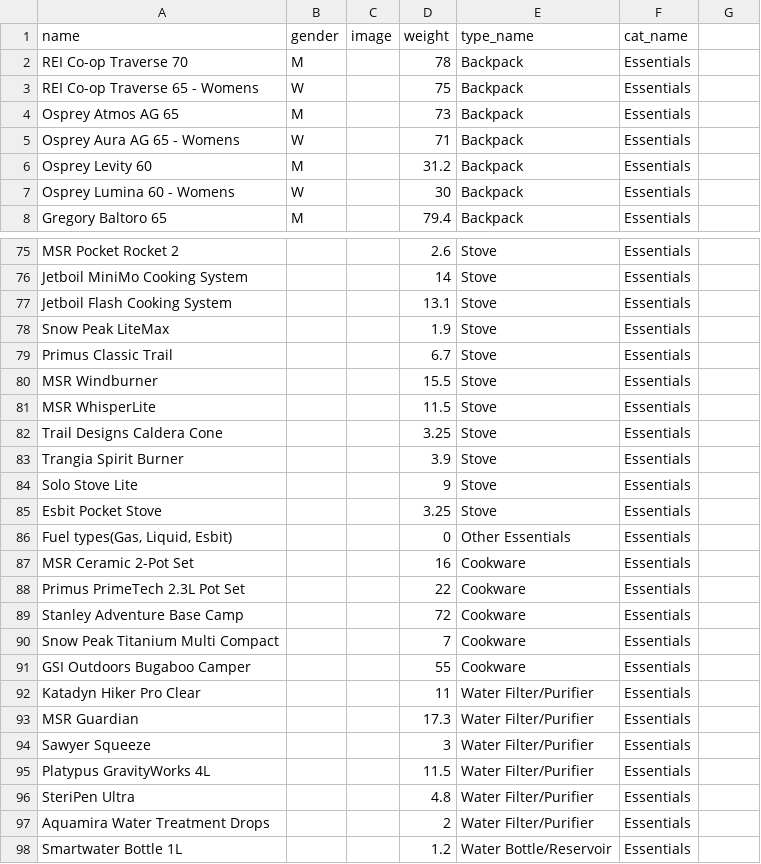
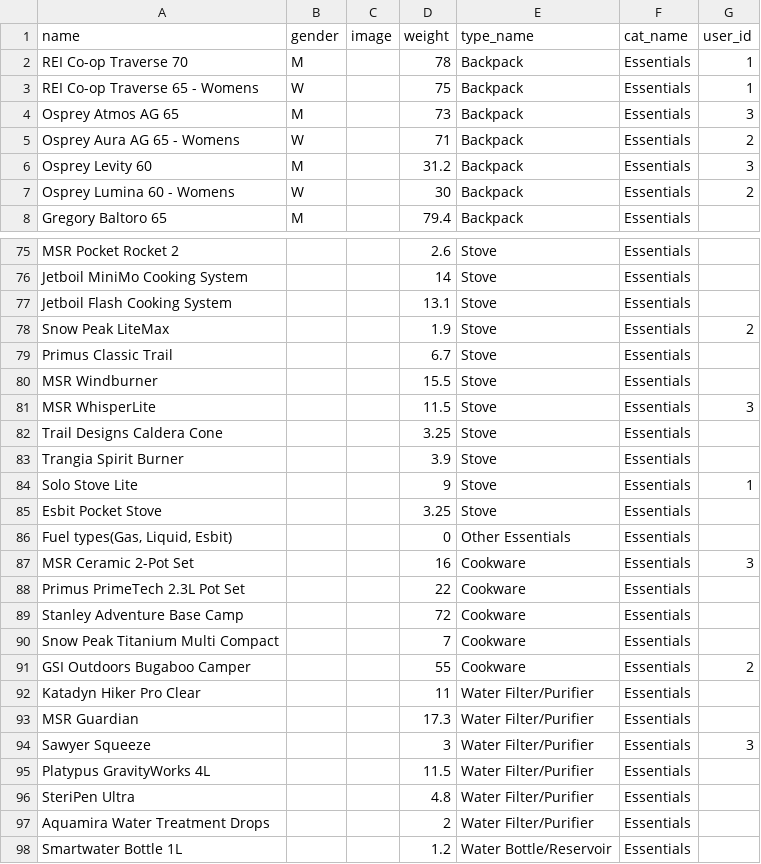
Before and after one commit to badamato/react-shakedown-app, a CSV file: db/Gear_Inventory.csv, drawn as a sheet; only a part is shown, gaps mark what is left out; the diff covers the shown part only.

```diff
--- a/db/Gear_Inventory.csv
+++ b/db/Gear_Inventory.csv
@@ -1,7 +1,7 @@
-name,gender,image,weight,type_name,cat_name
-REI Co-op Traverse 70,M,,78,Backpack,Essentials
-REI Co-op Traverse 65 - Womens,W,,75,Backpack,Essentials
-Osprey Atmos AG 65,M,,73,Backpack,Essentials
-Osprey Aura AG 65 - Womens,W,,71,Backpack,Essentials
-Osprey Levity 60,M,,31.2,Backpack,Essentials
-Osprey Lumina 60 - Womens,W,,30,Backpack,Essentials
+name,gender,image,weight,type_name,cat_name,user_id
+REI Co-op Traverse 70,M,,78,Backpack,Essentials,1
+REI Co-op Traverse 65 - Womens,W,,75,Backpack,Essentials,1
+Osprey Atmos AG 65,M,,73,Backpack,Essentials,3
+Osprey Aura AG 65 - Womens,W,,71,Backpack,Essentials,2
+Osprey Levity 60,M,,31.2,Backpack,Essentials,3
+Osprey Lumina 60 - Womens,W,,30,Backpack,Essentials,2
@@ -78 +78 @@ Jetboil Flash Cooking System,,,13.1,Stove,Essentials
-Snow Peak LiteMax,,,1.9,Stove,Essentials
+Snow Peak LiteMax,,,1.9,Stove,Essentials,2
@@ -81 +81 @@ MSR Windburner,,,15.5,Stove,Essentials
-MSR WhisperLite,,,11.5,Stove,Essentials
+MSR WhisperLite,,,11.5,Stove,Essentials,3
@@ -84 +84 @@ Trangia Spirit Burner,,,3.9,Stove,Essentials
-Solo Stove Lite,,,9,Stove,Essentials
+Solo Stove Lite,,,9,Stove,Essentials,1
@@ -87 +87 @@ Esbit Pocket Stove,,,3.25,Stove,Essentials
-MSR Ceramic 2-Pot Set,,,16,Cookware,Essentials
+MSR Ceramic 2-Pot Set,,,16,Cookware,Essentials,3
@@ -91 +91 @@ Snow Peak Titanium Multi Compact,,,7,Cookware,Essentials
-GSI Outdoors Bugaboo Camper,,,55,Cookware,Essentials
+GSI Outdoors Bugaboo Camper,,,55,Cookware,Essentials,2
@@ -94 +94 @@ MSR Guardian,,,17.3,Water Filter/Purifier,Essentials
-Sawyer Squeeze,,,3,Water Filter/Purifier,Essentials
+Sawyer Squeeze,,,3,Water Filter/Purifier,Essentials,3
```
Also changed, not shown: 20 edited cells elsewhere in this file, 6 other files.
